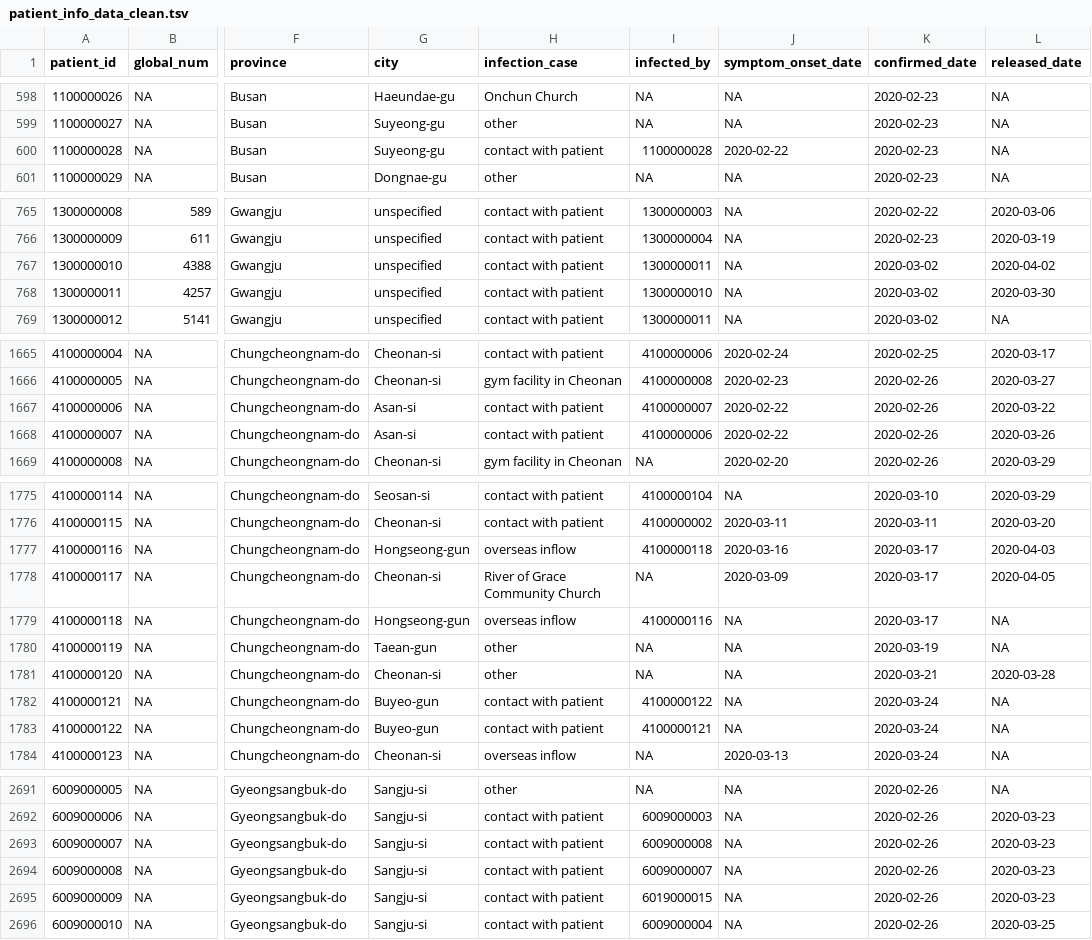
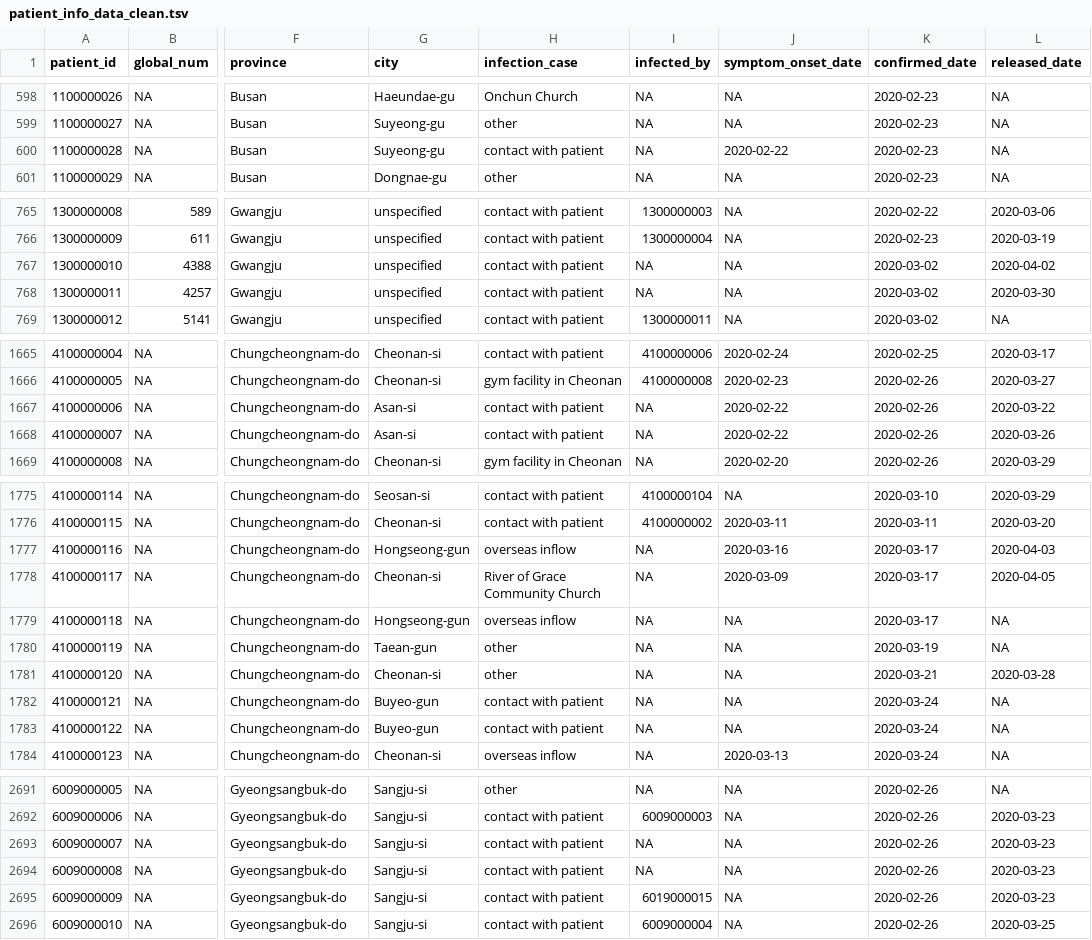
Before and after one commit to rforbiodatascience/2020_group10, a TSV file: data/patient_info_data_clean.tsv, drawn as a sheet; only a part is shown, gaps mark what is left out; the diff covers the shown part only; the diff names each change by its address in the sheet, - before the commit and + after, or states it on an @@ line.

Commit message:
Finalize transmission plot, clean so pairs do not infect each other and patients do not infect themselves

```diff
--- a/data/patient_info_data_clean.tsv
+++ b/data/patient_info_data_clean.tsv
-I600 (infected_by): 1100000028
+I600 (infected_by): NA
-I767 (infected_by): 1300000011
+I767 (infected_by): NA
-I768 (infected_by): 1300000010
+I768 (infected_by): NA
-I1667 (infected_by): 4100000007
+I1667 (infected_by): NA
-I1668 (infected_by): 4100000006
+I1668 (infected_by): NA
-I1777 (infected_by): 4100000118
+I1777 (infected_by): NA
-I1779 (infected_by): 4100000116
+I1779 (infected_by): NA
-I1782 (infected_by): 4100000122
+I1782 (infected_by): NA
-I1783 (infected_by): 4100000121
+I1783 (infected_by): NA
-I2693 (infected_by): 6009000008
+I2693 (infected_by): NA
-I2694 (infected_by): 6009000007
+I2694 (infected_by): NA
```
Also changed, not shown: 3 edited cells elsewhere in this file, 5 other files.
